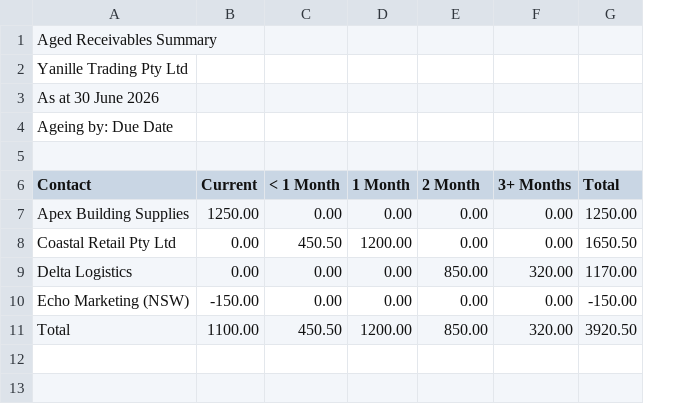
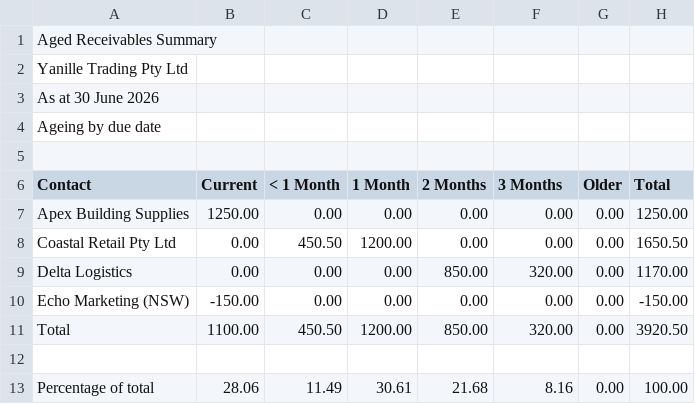
Before and after one commit to ryanduguid/accounting-review-pipeline, a CSV file: adapters/accounting-excel-toolkit/samples/sample-xero-aged-receivables.csv, drawn as a sheet; the diff names each change by its address in the sheet, - before the commit and + after, or states it on an @@ line.

Commit message:
accounting-excel-toolkit: follow the observed Xero Excel export shapes (#93)
Verified against the Xero Demo Company (AU) Excel exports on 5 September 2026: aged parsers drop Percentage of total, section and Total <section> rows; Xero.TrialBalance accepts the Excel export labels; fixtures, static tests, README and roadmap follow. 74 unit tests and the 72-check native Excel acceptance pass.

```diff
--- a/adapters/accounting-excel-toolkit/samples/sample-xero-aged-receivables.csv
+++ b/adapters/accounting-excel-toolkit/samples/sample-xero-aged-receivables.csv
+column G (Older), rows 7-11: all 0.00
-A4 (Contact): Ageing by: Due Date
+A4 (Contact): Ageing by due date
-E6: 2 Month
+E6: 2 Months
-F6: 3+ Months
+F6: 3 Months
+row 12: (empty)
+row 13: Percentage of total | 28.06 | 11.49 | 30.61 | 21.68 | 8.16 | 0.00 | 100.00
```
Also changed, not shown: 7 other files.
